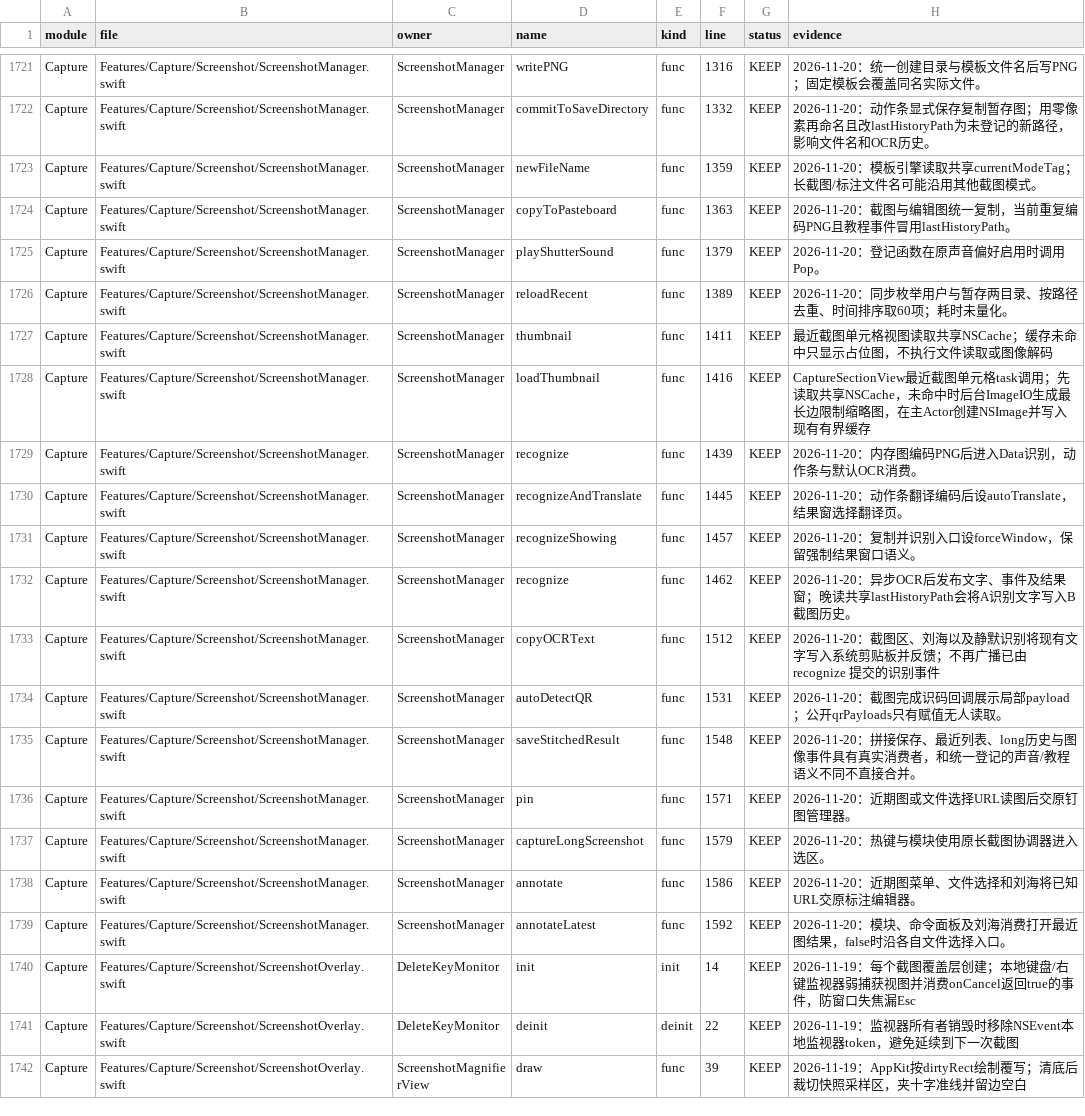
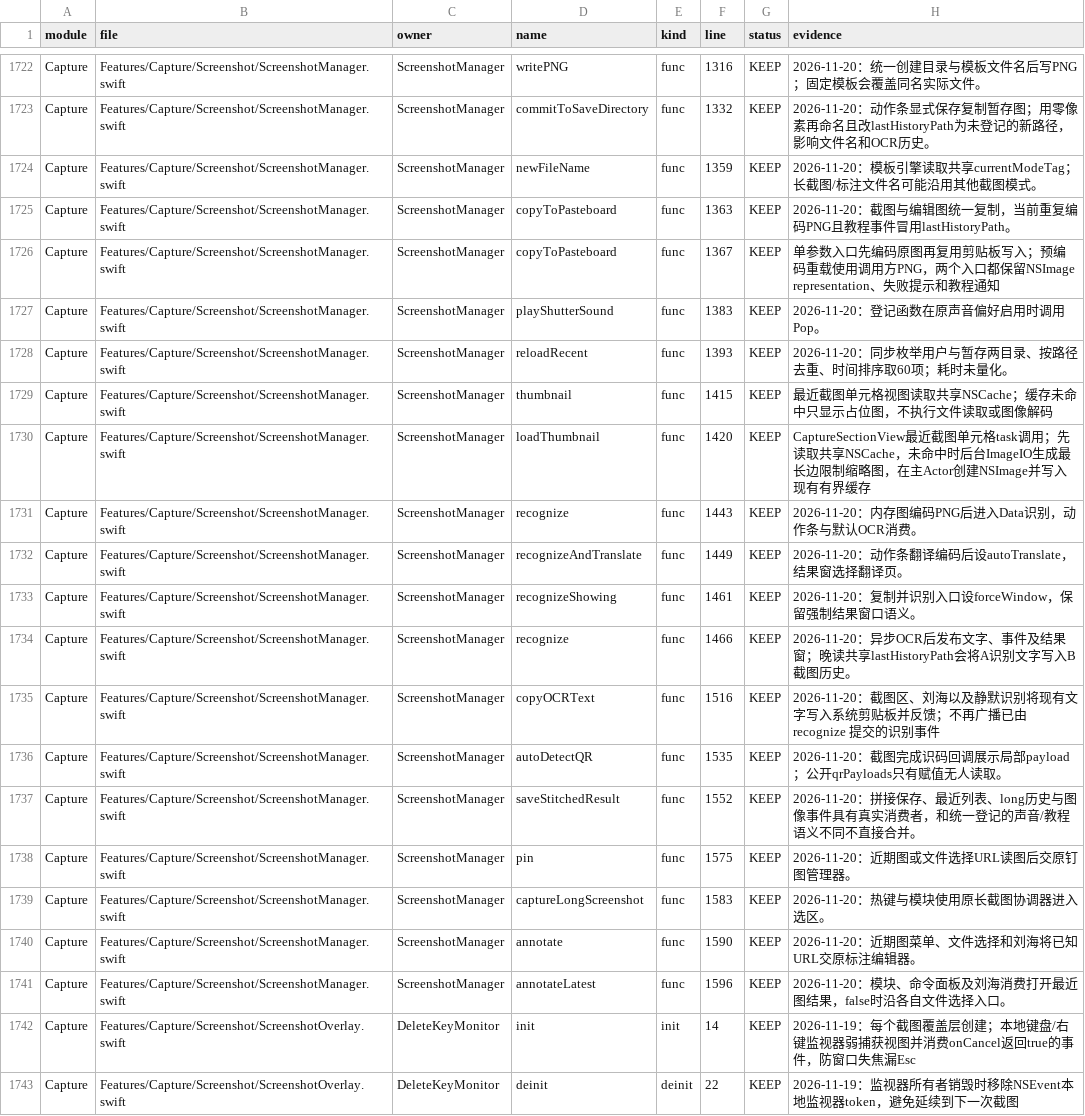
Before and after one commit to sxyq/Kitnest, a CSV file: docs/40-审计与核对/数据表/函数审阅台账.csv, drawn as a sheet; only a part is shown, gaps mark what is left out; the shorter side is filled out with more unchanged rows; the diff covers the shown part only.

```diff
--- a/docs/40-审计与核对/数据表/函数审阅台账.csv
+++ b/docs/40-审计与核对/数据表/函数审阅台账.csv
@@ -1724,17 +1725,18 @@ Capture,Features/Capture/Screenshot/ScreenshotManager.swift,ScreenshotManager,ne
 Capture,Features/Capture/Screenshot/ScreenshotManager.swift,ScreenshotManager,copyToPasteboard,func,1363,KEEP,2026-11-20：截图与编辑图统一复制，当前重复编码PNG且教程事件冒用lastHistoryPath。
-Capture,Features/Capture/Screenshot/ScreenshotManager.swift,ScreenshotManager,playShutterSound,func,1379,KEEP,2026-11-20：登记函数在原声音偏好启用时调用Pop。
-Capture,Features/Capture/Screenshot/ScreenshotManager.swift,ScreenshotManager,reloadRecent,func,1389,KEEP,2026-11-20：同步枚举用户与暂存两目录、按路径去重、时间排序取60项；耗时未量化。
-Capture,Features/Capture/Screenshot/ScreenshotManager.swift,ScreenshotManager,thumbnail,func,1411,KEEP,最近截图单元格视图读取共享NSCache；缓存未命中只显示占位图，不执行文件读取或图像解码
-Capture,Features/Capture/Screenshot/ScreenshotManager.swift,ScreenshotManager,loadThumbnail,func,1416,KEEP,CaptureSectionView最近截图单元格task调用；先读取共享NSCache，未命中时后台ImageIO生成最长边限制缩略图，在主Actor创建NSImage并写入现有有界缓存
-Capture,Features/Capture/Screenshot/ScreenshotManager.swift,ScreenshotManager,recognize,func,1439,KEEP,2026-11-20：内存图编码PNG后进入Data识别，动作条与默认OCR消费。
-Capture,Features/Capture/Screenshot/ScreenshotManager.swift,ScreenshotManager,recognizeAndTranslate,func,1445,KEEP,2026-11-20：动作条翻译编码后设autoTranslate，结果窗选择翻译页。
-Capture,Features/Capture/Screenshot/ScreenshotManager.swift,ScreenshotManager,recognizeShowing,func,1457,KEEP,2026-11-20：复制并识别入口设forceWindow，保留强制结果窗口语义。
-Capture,Features/Capture/Screenshot/ScreenshotManager.swift,ScreenshotManager,recognize,func,1462,KEEP,2026-11-20：异步OCR后发布文字、事件及结果窗；晚读共享lastHistoryPath会将A识别文字写入B截图历史。
-Capture,Features/Capture/Screenshot/ScreenshotManager.swift,ScreenshotManager,copyOCRText,func,1512,KEEP,2026-11-20：截图区、刘海以及静默识别将现有文字写入系统剪贴板并反馈；不再广播已由 recognize 提交的识别事件
-Capture,Features/Capture/Screenshot/ScreenshotManager.swift,ScreenshotManager,autoDetectQR,func,1531,KEEP,2026-11-20：截图完成识码回调展示局部payload；公开qrPayloads只有赋值无人读取。
-Capture,Features/Capture/Screenshot/ScreenshotManager.swift,ScreenshotManager,saveStitchedResult,func,1548,KEEP,2026-11-20：拼接保存、最近列表、long历史与图像事件具有真实消费者，和统一登记的声音/教程语义不同不直接合并。
-Capture,Features/Capture/Screenshot/ScreenshotManager.swift,ScreenshotManager,pin,func,1571,KEEP,2026-11-20：近期图或文件选择URL读图后交原钉图管理器。
-Capture,Features/Capture/Screenshot/ScreenshotManager.swift,ScreenshotManager,captureLongScreenshot,func,1579,KEEP,2026-11-20：热键与模块使用原长截图协调器进入选区。
-Capture,Features/Capture/Screenshot/ScreenshotManager.swift,ScreenshotManager,annotate,func,1586,KEEP,2026-11-20：近期图菜单、文件选择和刘海将已知URL交原标注编辑器。
-Capture,Features/Capture/Screenshot/ScreenshotManager.swift,ScreenshotManager,annotateLatest,func,1592,KEEP,2026-11-20：模块、命令面板及刘海消费打开最近图结果，false时沿各自文件选择入口。
+Capture,Features/Capture/Screenshot/ScreenshotManager.swift,ScreenshotManager,copyToPasteboard,func,1367,KEEP,单参数入口先编码原图再复用剪贴板写入；预编码重载使用调用方PNG，两个入口都保留NSImage representation、失败提示和教程通知
+Capture,Features/Capture/Screenshot/ScreenshotManager.swift,ScreenshotManager,playShutterSound,func,1383,KEEP,2026-11-20：登记函数在原声音偏好启用时调用Pop。
+Capture,Features/Capture/Screenshot/ScreenshotManager.swift,ScreenshotManager,reloadRecent,func,1393,KEEP,2026-11-20：同步枚举用户与暂存两目录、按路径去重、时间排序取60项；耗时未量化。
+Capture,Features/Capture/Screenshot/ScreenshotManager.swift,ScreenshotManager,thumbnail,func,1415,KEEP,最近截图单元格视图读取共享NSCache；缓存未命中只显示占位图，不执行文件读取或图像解码
+Capture,Features/Capture/Screenshot/ScreenshotManager.swift,ScreenshotManager,loadThumbnail,func,1420,KEEP,CaptureSectionView最近截图单元格task调用；先读取共享NSCache，未命中时后台ImageIO生成最长边限制缩略图，在主Actor创建NSImage并写入现有有界缓存
+Capture,Features/Capture/Screenshot/ScreenshotManager.swift,ScreenshotManager,recognize,func,1443,KEEP,2026-11-20：内存图编码PNG后进入Data识别，动作条与默认OCR消费。
+Capture,Features/Capture/Screenshot/ScreenshotManager.swift,ScreenshotManager,recognizeAndTranslate,func,1449,KEEP,2026-11-20：动作条翻译编码后设autoTranslate，结果窗选择翻译页。
+Capture,Features/Capture/Screenshot/ScreenshotManager.swift,ScreenshotManager,recognizeShowing,func,1461,KEEP,2026-11-20：复制并识别入口设forceWindow，保留强制结果窗口语义。
+Capture,Features/Capture/Screenshot/ScreenshotManager.swift,ScreenshotManager,recognize,func,1466,KEEP,2026-11-20：异步OCR后发布文字、事件及结果窗；晚读共享lastHistoryPath会将A识别文字写入B截图历史。
+Capture,Features/Capture/Screenshot/ScreenshotManager.swift,ScreenshotManager,copyOCRText,func,1516,KEEP,2026-11-20：截图区、刘海以及静默识别将现有文字写入系统剪贴板并反馈；不再广播已由 recognize 提交的识别事件
+Capture,Features/Capture/Screenshot/ScreenshotManager.swift,ScreenshotManager,autoDetectQR,func,1535,KEEP,2026-11-20：截图完成识码回调展示局部payload；公开qrPayloads只有赋值无人读取。
+Capture,Features/Capture/Screenshot/ScreenshotManager.swift,ScreenshotManager,saveStitchedResult,func,1552,KEEP,2026-11-20：拼接保存、最近列表、long历史与图像事件具有真实消费者，和统一登记的声音/教程语义不同不直接合并。
+Capture,Features/Capture/Screenshot/ScreenshotManager.swift,ScreenshotManager,pin,func,1575,KEEP,2026-11-20：近期图或文件选择URL读图后交原钉图管理器。
+Capture,Features/Capture/Screenshot/ScreenshotManager.swift,ScreenshotManager,captureLongScreenshot,func,1583,KEEP,2026-11-20：热键与模块使用原长截图协调器进入选区。
+Capture,Features/Capture/Screenshot/ScreenshotManager.swift,ScreenshotManager,annotate,func,1590,KEEP,2026-11-20：近期图菜单、文件选择和刘海将已知URL交原标注编辑器。
+Capture,Features/Capture/Screenshot/ScreenshotManager.swift,ScreenshotManager,annotateLatest,func,1596,KEEP,2026-11-20：模块、命令面板及刘海消费打开最近图结果，false时沿各自文件选择入口。
 Capture,Features/Capture/Screenshot/ScreenshotOverlay.swift,DeleteKeyMonitor,init,init,14,KEEP,2026-11-19：每个截图覆盖层创建；本地键盘/右键监视器弱捕获视图并消费onCancel返回true的事件，防窗口失焦漏Esc
```
Also changed, not shown: 1 added row and 19 edited cells elsewhere in this file, 7 other files.
